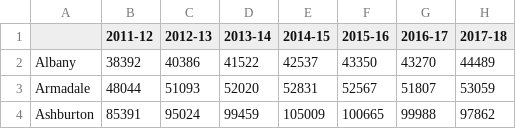
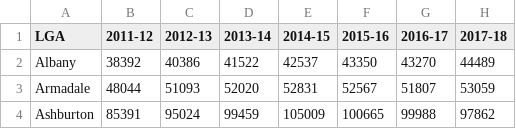
Before and after one commit to Henry-Delbridge/FIT3179-S2-2021, a CSV file: assignment2/income_year_lga.csv, drawn as a sheet; only a part is shown.

Commit message:
Edit

```diff
--- a/assignment2/income_year_lga.csv
+++ b/assignment2/income_year_lga.csv
@@ -1,2 +1,2 @@
-,2011-12,2012-13,2013-14,2014-15,2015-16,2016-17,2017-18
+LGA,2011-12,2012-13,2013-14,2014-15,2015-16,2016-17,2017-18
 Albany,38392,40386,41522,42537,43350,43270,44489
```
